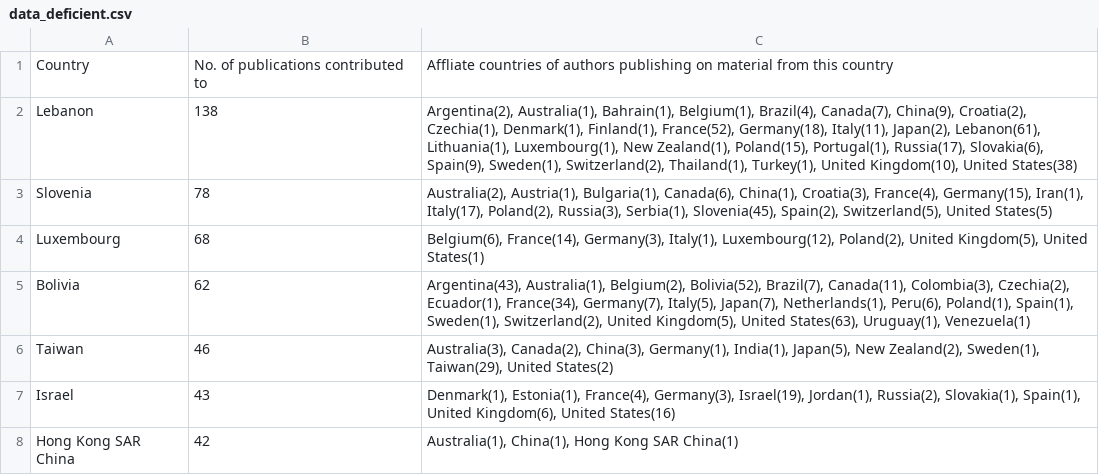
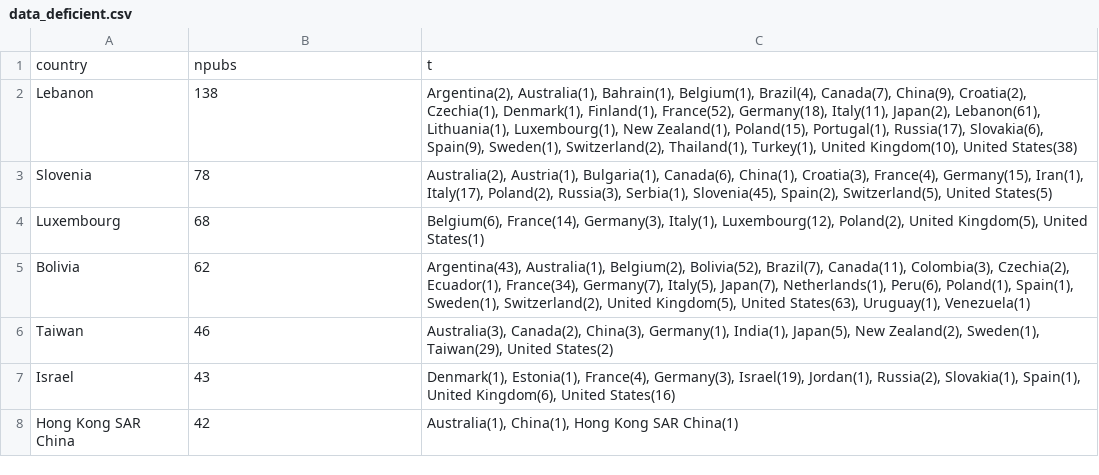
Before and after one commit to paleoscientometrics/paleo-imperialism, a CSV file: output/data_deficient.csv, drawn as a sheet; only a part is shown; the diff covers the shown part only.

```diff
--- a/output/data_deficient.csv
+++ b/output/data_deficient.csv
@@ -1 +1 @@
-Country,No. of publications contributed to,Affliate countries of authors publishing on material from this country
+"country","npubs","t"
```
Also changed, not shown: 47 removed rows elsewhere in this file, 2 other files.
